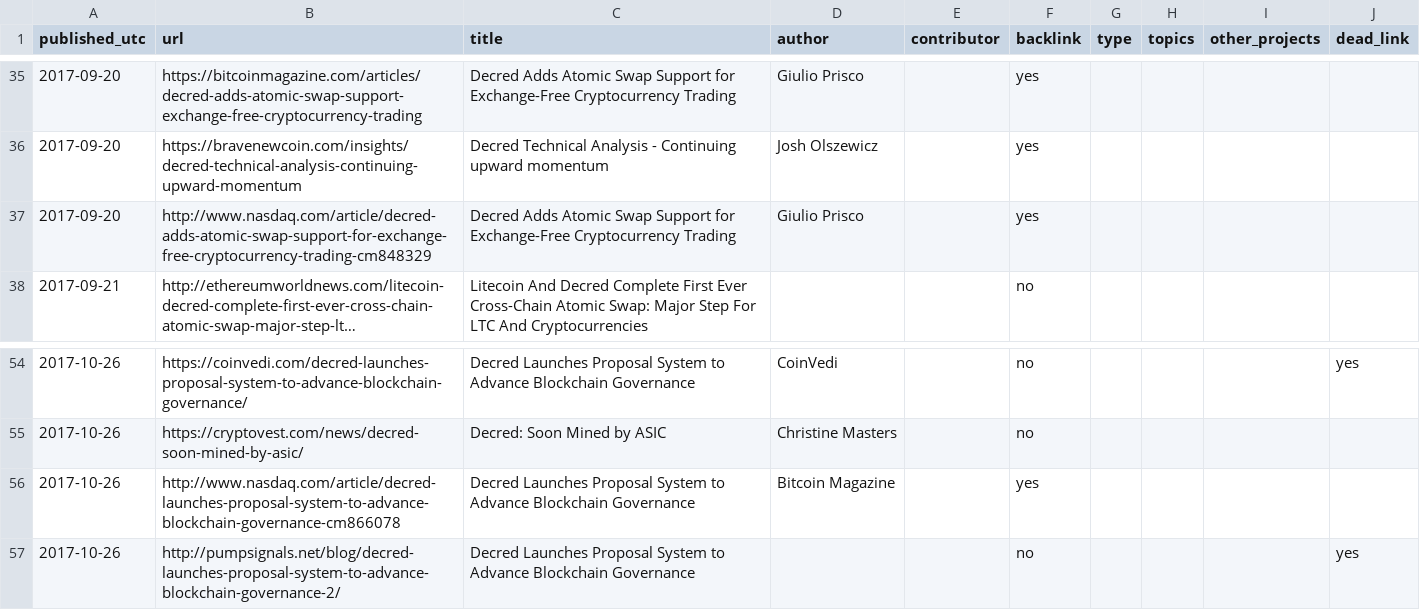
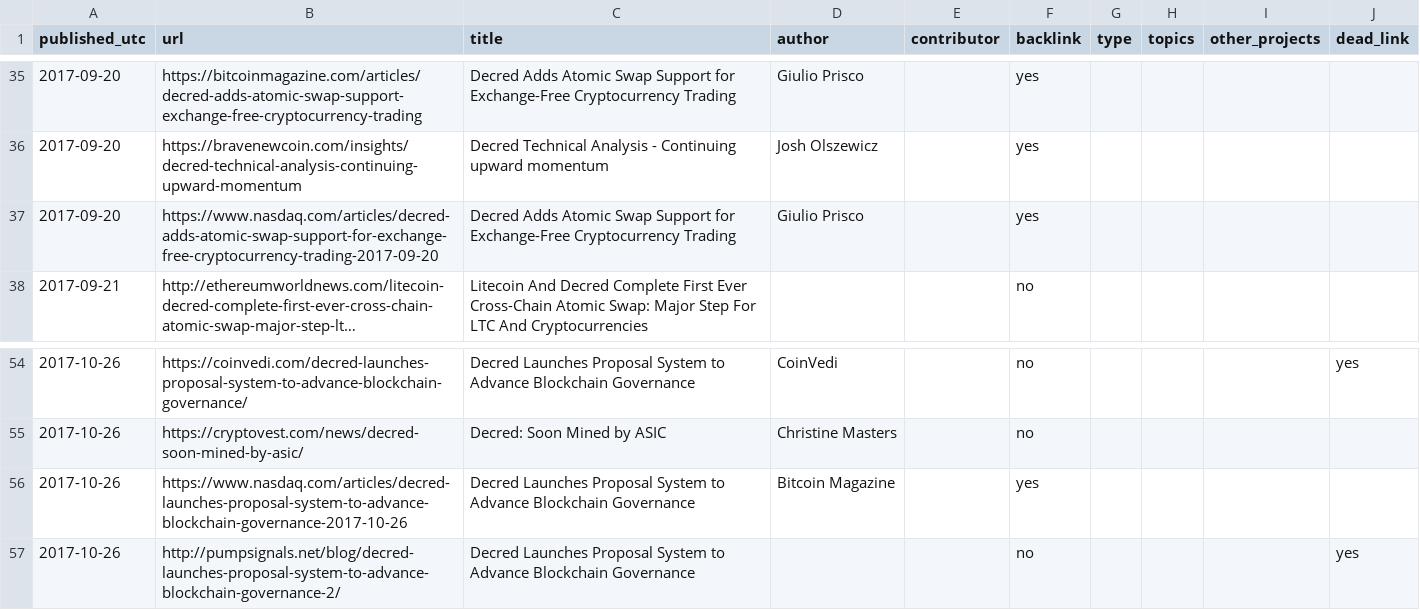
Before and after one commit to RichardRed0x/decred-media-tracker, a CSV file: media.csv, drawn as a sheet; only a part is shown, gaps mark what is left out; long unchanged cells end in …; the diff names each change by its address in the sheet, - before the commit and + after, or states it on an @@ line.

Commit message:
media: update nasdaq.com links manually

```diff
--- a/media.csv
+++ b/media.csv
-B37 (url): http://www.nasdaq.com/article/decred-adds-atomic-swap-support-for-exchange-free-cryptocurrency-trading-cm848329
+B37 (url): https://www.nasdaq.com/articles/decred-adds-atomic-swap-support-for-exchange-free-cryptocurrency-trading-2017-09-20
-B56 (url): http://www.nasdaq.com/article/decred-launches-proposal-system-to-advance-blockchain-governance-cm866078
+B56 (url): https://www.nasdaq.com/articles/decred-launches-proposal-system-to-advance-blockchain-governance-2017-10-26
```
